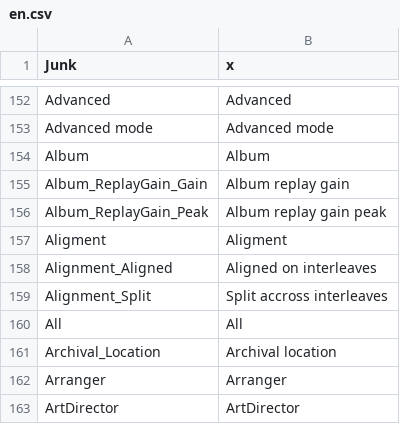
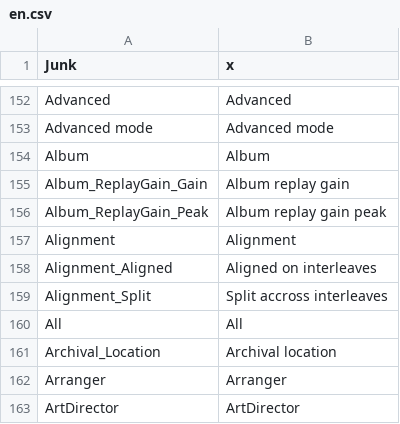
Before and after one commit to MediaArea/MediaInfo, a CSV file: Source/Ressource/Plugin/Language/en.csv, drawn as a sheet; only a part is shown, gaps mark what is left out.

```diff
--- a/Source/Ressource/Plugin/Language/en.csv
+++ b/Source/Ressource/Plugin/Language/en.csv
@@ -156,3 +156,3 @@ Album_ReplayGain_Gain;Album replay gain
 Album_ReplayGain_Peak;Album replay gain peak
-Aligment;Aligment
+Alignment;Alignment
 Alignment_Aligned;Aligned on interleaves
```
Also changed, not shown: Source/Ressource/Language.csv, Source/Ressource/Plugin/Language/ca.csv, 26 other files.
